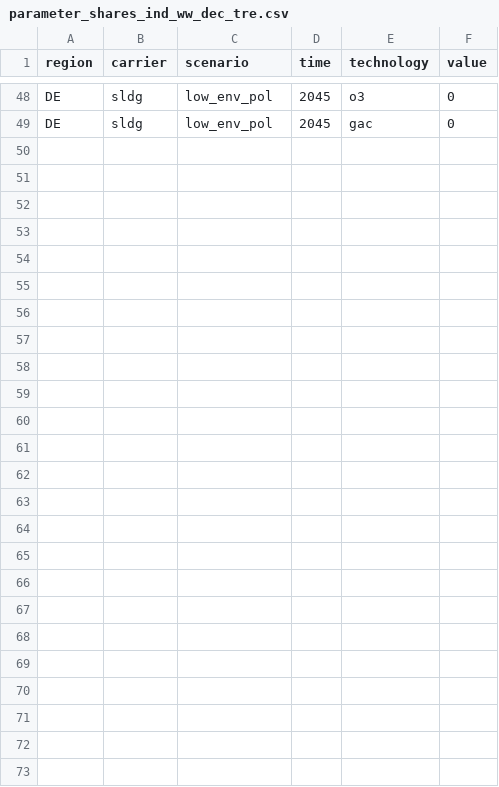
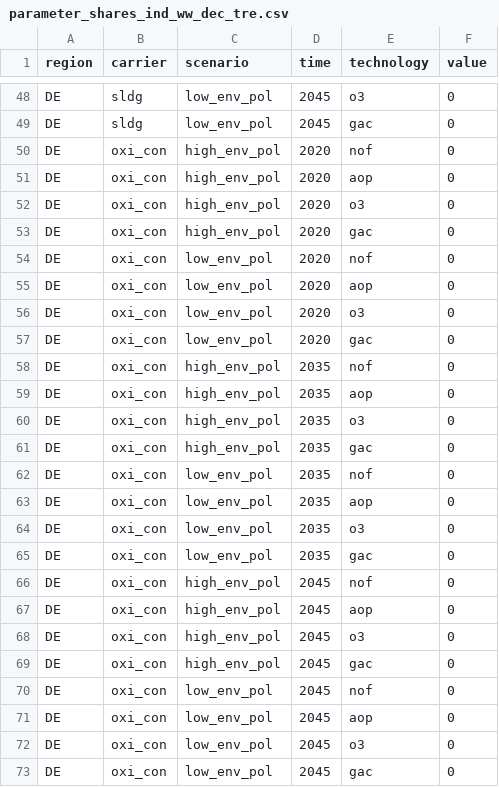
Before and after one commit to isabelapi/PAW_MFA_LCA_2025, a CSV file: MFA/Data/parameter_shares_ind_ww_dec_tre.csv, drawn as a sheet; only a part is shown, gaps mark what is left out.

Commit message:
Quick update to fix oxi_con values for 1st draft MFA_system

```diff
--- a/MFA/Data/parameter_shares_ind_ww_dec_tre.csv
+++ b/MFA/Data/parameter_shares_ind_ww_dec_tre.csv
@@ -49 +49,25 @@ DE,sldg,low_env_pol,2045,o3,0
 DE,sldg,low_env_pol,2045,gac,0
+DE,oxi_con,high_env_pol,2020,nof,0
+DE,oxi_con,high_env_pol,2020,aop,0
+DE,oxi_con,high_env_pol,2020,o3,0
+DE,oxi_con,high_env_pol,2020,gac,0
+DE,oxi_con,low_env_pol,2020,nof,0
+DE,oxi_con,low_env_pol,2020,aop,0
+DE,oxi_con,low_env_pol,2020,o3,0
+DE,oxi_con,low_env_pol,2020,gac,0
+DE,oxi_con,high_env_pol,2035,nof,0
+DE,oxi_con,high_env_pol,2035,aop,0
+DE,oxi_con,high_env_pol,2035,o3,0
+DE,oxi_con,high_env_pol,2035,gac,0
+DE,oxi_con,low_env_pol,2035,nof,0
+DE,oxi_con,low_env_pol,2035,aop,0
+DE,oxi_con,low_env_pol,2035,o3,0
+DE,oxi_con,low_env_pol,2035,gac,0
+DE,oxi_con,high_env_pol,2045,nof,0
+DE,oxi_con,high_env_pol,2045,aop,0
+DE,oxi_con,high_env_pol,2045,o3,0
+DE,oxi_con,high_env_pol,2045,gac,0
+DE,oxi_con,low_env_pol,2045,nof,0
+DE,oxi_con,low_env_pol,2045,aop,0
+DE,oxi_con,low_env_pol,2045,o3,0
+DE,oxi_con,low_env_pol,2045,gac,0
```
Also changed, not shown: 1 other file.
